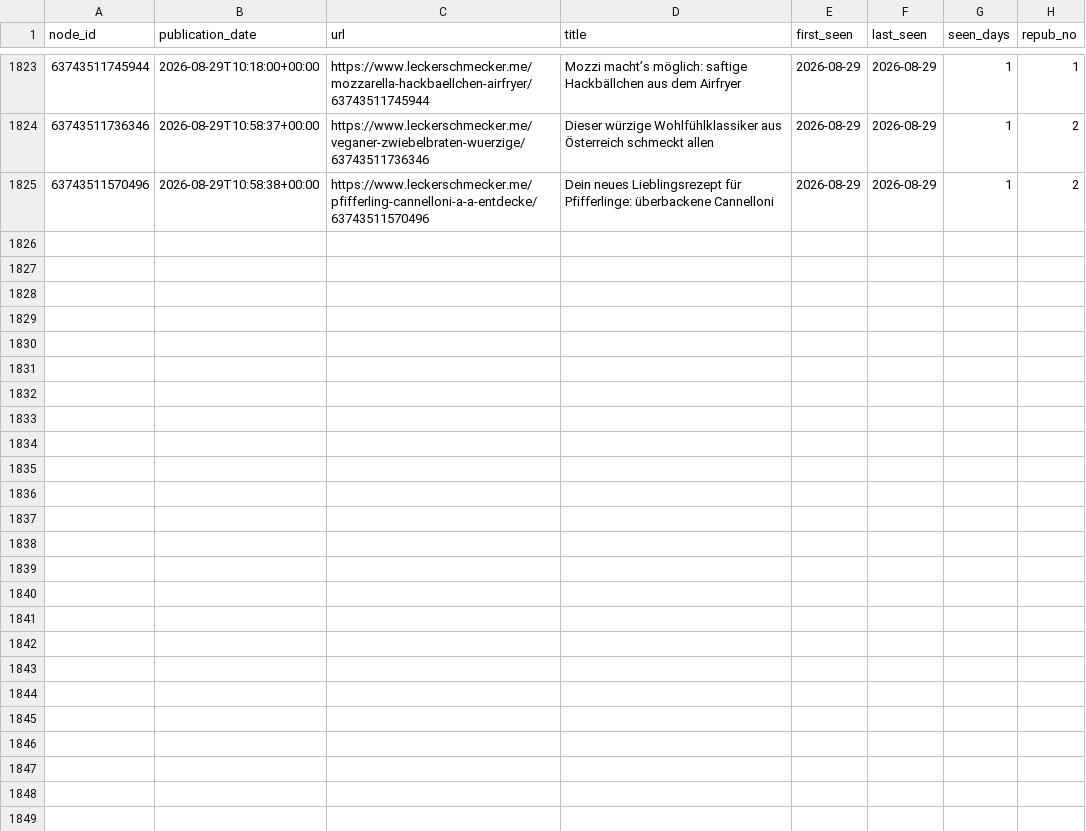
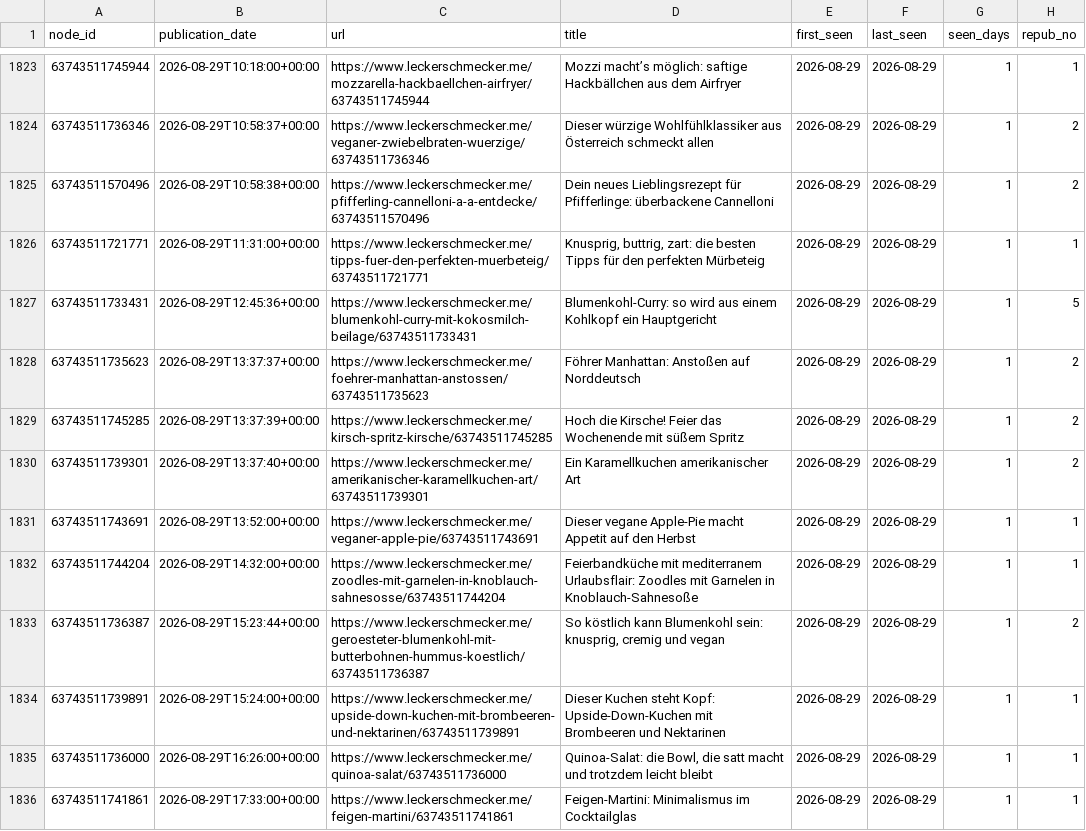
Before and after one commit to andreasgroo/lek-sitemap-archive, a CSV file: events.csv, drawn as a sheet; only a part is shown, gaps mark what is left out.

```diff
--- a/events.csv
+++ b/events.csv
@@ -1825 +1825,12 @@ node_id,publication_date,url,title,first_seen,last_seen,seen_days,repub_no
 63743511570496,2026-08-29T10:58:38+00:00,https://www.leckerschmecker.me/pfifferling-cannelloni-a-a-entdecke/63743511570496,Dein neues Lieblingsrezept für Pfifferlinge: überbackene Cannelloni,2026-08-29,2026-08-29,1,2
+63743511721771,2026-08-29T11:31:00+00:00,https://www.leckerschmecker.me/tipps-fuer-den-perfekten-muerbeteig/63743511721771,"Knusprig, buttrig, zart: die besten Tipps für den perfekten Mürbeteig",2026-08-29,2026-08-29,1,1
+63743511733431,2026-08-29T12:45:36+00:00,https://www.leckerschmecker.me/blumenkohl-curry-mit-kokosmilch-beilage/63743511733431,Blumenkohl-Curry: so wird aus einem Kohlkopf ein Hauptgericht,2026-08-29,2026-08-29,1,5
+63743511735623,2026-08-29T13:37:37+00:00,https://www.leckerschmecker.me/foehrer-manhattan-anstossen/63743511735623,Föhrer Manhattan: Anstoßen auf Norddeutsch,2026-08-29,2026-08-29,1,2
+63743511745285,2026-08-29T13:37:39+00:00,https://www.leckerschmecker.me/kirsch-spritz-kirsche/63743511745285,Hoch die Kirsche! Feier das Wochenende mit süßem Spritz,2026-08-29,2026-08-29,1,2
+63743511739301,2026-08-29T13:37:40+00:00,https://www.leckerschmecker.me/amerikanischer-karamellkuchen-art/63743511739301,Ein Karamellkuchen amerikanischer Art,2026-08-29,2026-08-29,1,2
+63743511743691,2026-08-29T13:52:00+00:00,https://www.leckerschmecker.me/veganer-apple-pie/63743511743691,Dieser vegane Apple-Pie macht Appetit auf den Herbst,2026-08-29,2026-08-29,1,1
+63743511744204,2026-08-29T14:32:00+00:00,https://www.leckerschmecker.me/zoodles-mit-garnelen-in-knoblauch-sahnesosse/63743511744204,Feierbandküche mit mediterranem Urlaubsflair: Zoodles mit Garnelen in Knoblauch-Sahnesoße,2026-08-29,2026-08-29,1,1
+63743511736387,2026-08-29T15:23:44+00:00,https://www.leckerschmecker.me/geroesteter-blumenkohl-mit-butterbohnen-hummus-koestlich/63743511736387,"So köstlich kann Blumenkohl sein: knusprig, cremig und vegan",2026-08-29,2026-08-29,1,2
+63743511739891,2026-08-29T15:24:00+00:00,https://www.leckerschmecker.me/upside-down-kuchen-mit-brombeeren-und-nektarinen/63743511739891,Dieser Kuchen steht Kopf: Upside-Down-Kuchen mit Brombeeren und Nektarinen,2026-08-29,2026-08-29,1,1
+63743511736000,2026-08-29T16:26:00+00:00,https://www.leckerschmecker.me/quinoa-salat/63743511736000,"Quinoa-Salat: die Bowl, die satt macht und trotzdem leicht bleibt",2026-08-29,2026-08-29,1,1
+63743511741861,2026-08-29T17:33:00+00:00,https://www.leckerschmecker.me/feigen-martini/63743511741861,Feigen-Martini: Minimalismus im Cocktailglas,2026-08-29,2026-08-29,1,1
```
Also changed, not shown: 1 other file.
